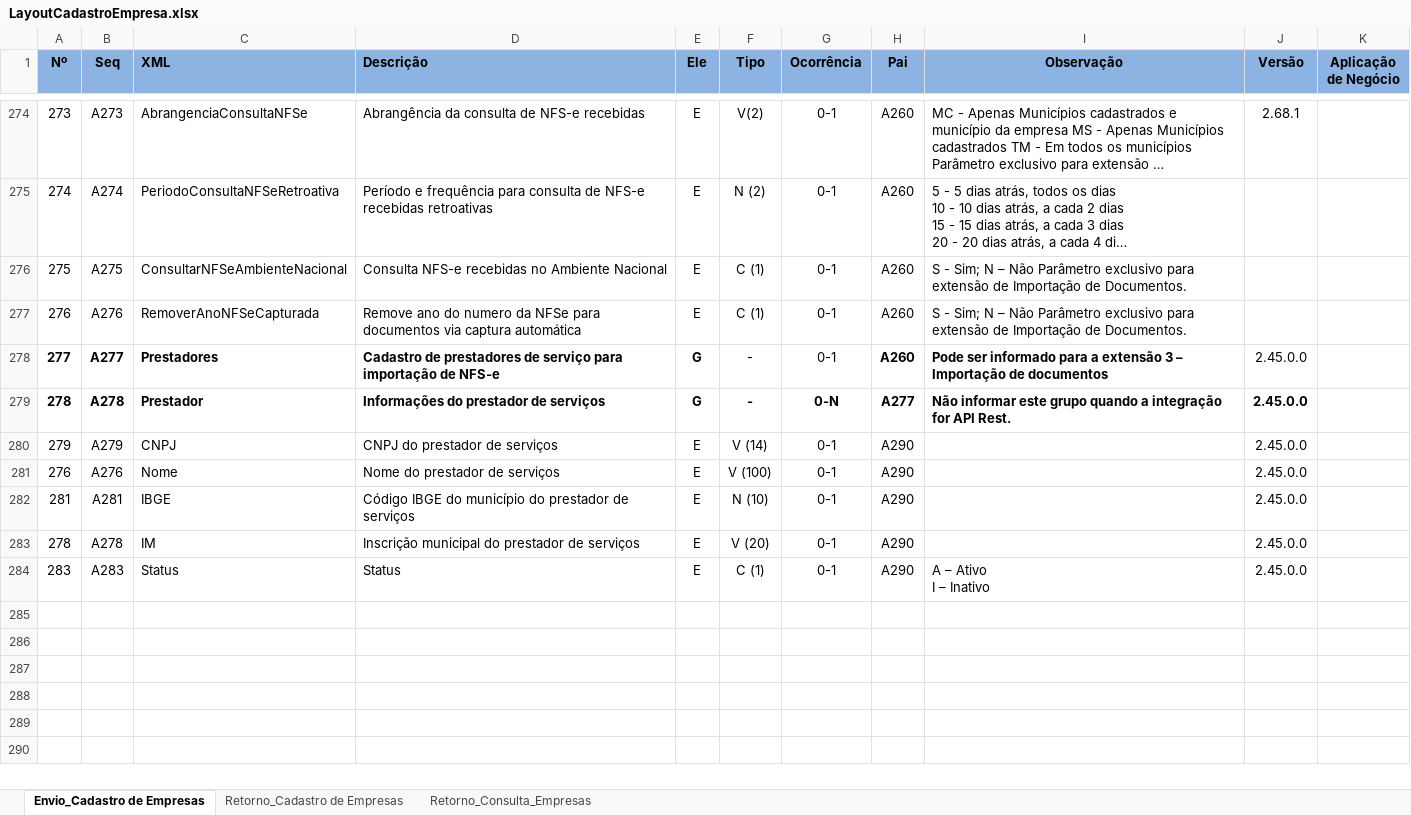
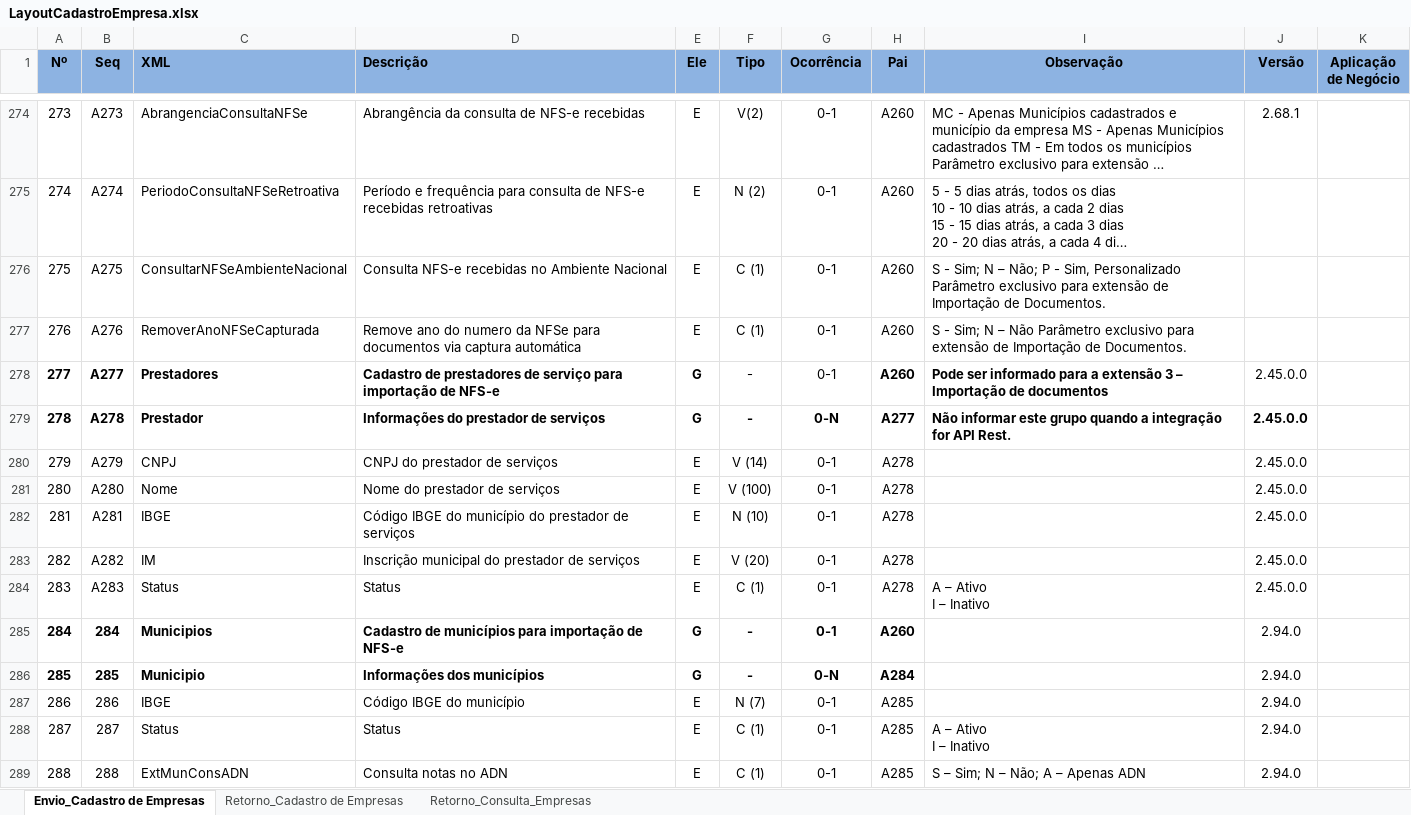
Before and after one commit to migrate-company/integracao-InvoiCy-BR, an Excel workbook: Cadastro de empresa/Layouts/LayoutCadastroEmpresa.xlsx, sheet Envio_Cadastro de Empresas, drawn as a sheet; only a part is shown, gaps mark what is left out; long unchanged cells end in …; values as stored, in another font and other column widths than the file's, no borders; charts and pictures and conditional formats not drawn; ↵ is a line break in a cell; the diff names each change by its address in the sheet, - before the commit and + after, or states it on an @@ line.

Commit message:
Novos campos

```diff
--- a/Cadastro de empresa/Layouts/LayoutCadastroEmpresa.xlsx (sheet Envio_Cadastro de Empresas)
+++ b/Cadastro de empresa/Layouts/LayoutCadastroEmpresa.xlsx (sheet Envio_Cadastro de Empresas)
-I276 (Observação): …N – Não Parâmetro exclusivo…
+I276 (Observação): …N – Não; P - Sim, Personalizado Parâmetro exclusivo…
-H280:H284 (Pai): A290
+H280:H284 (Pai): A278
@@ column A (Nº) renumbered between rows 281 and 283 @@
-B281 (Seq): A276
+B281 (Seq): A280
-B283 (Seq): A278
+B283 (Seq): A282
+row 285: 284 | 284 | Municipios | Cadastro de municípios para importação de NFS-e | G | - | 0-1 | A260 |  | 2.94.0
+row 286: 285 | 285 | Municipio | Informações dos municípios | G | - | 0-N | A284 |  | 2.94.0
+row 287: 286 | 286 | IBGE | Código IBGE do município | E | N (7) | 0-1 | A285 |  | 2.94.0
+row 288: 287 | 287 | Status | Status | E | C (1) | 0-1 | A285 | A – Ativo ↵ I – Inativo | 2.94.0
+row 289: 288 | 288 | ExtMunConsADN | Consulta notas no ADN | E | C (1) | 0-1 | A285 | S – Sim; N – Não; A – Apenas ADN | 2.94.0
```
Also changed, not shown: charts or pictures.
